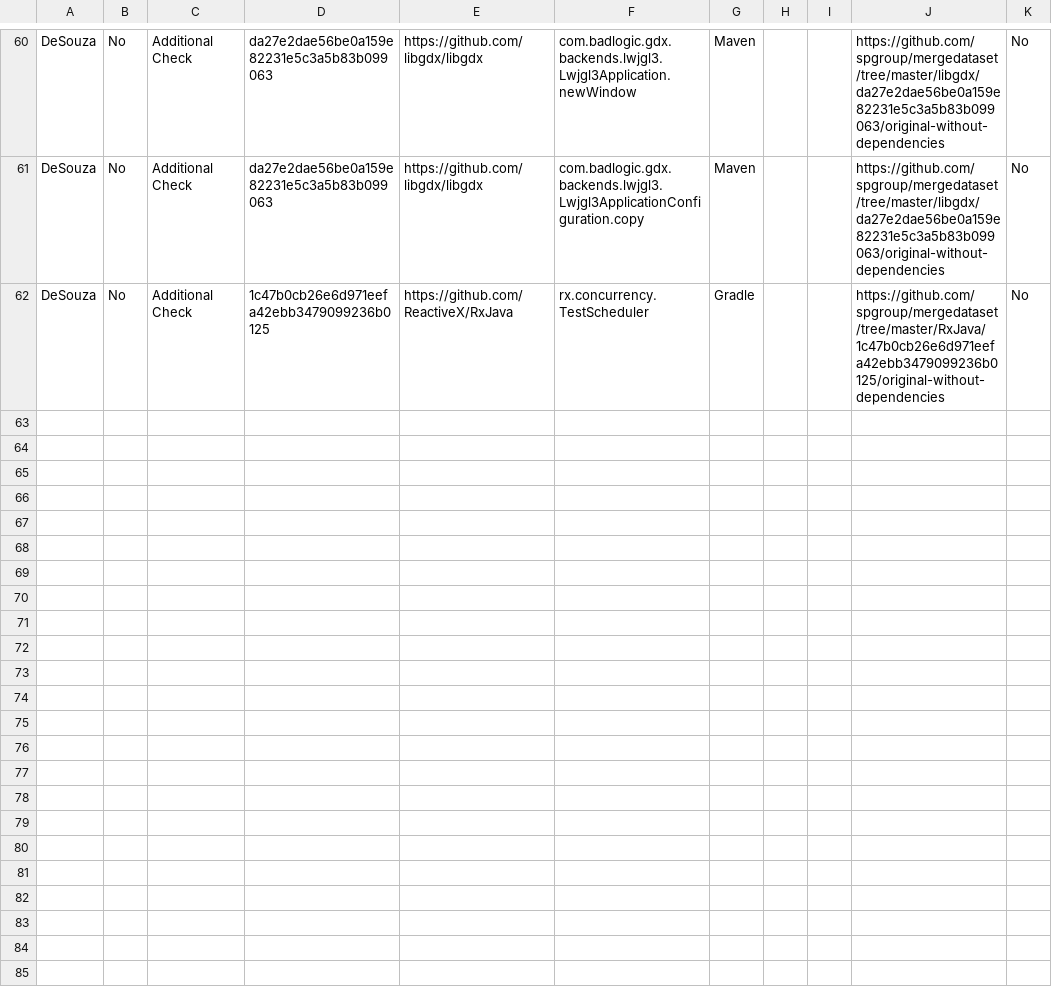
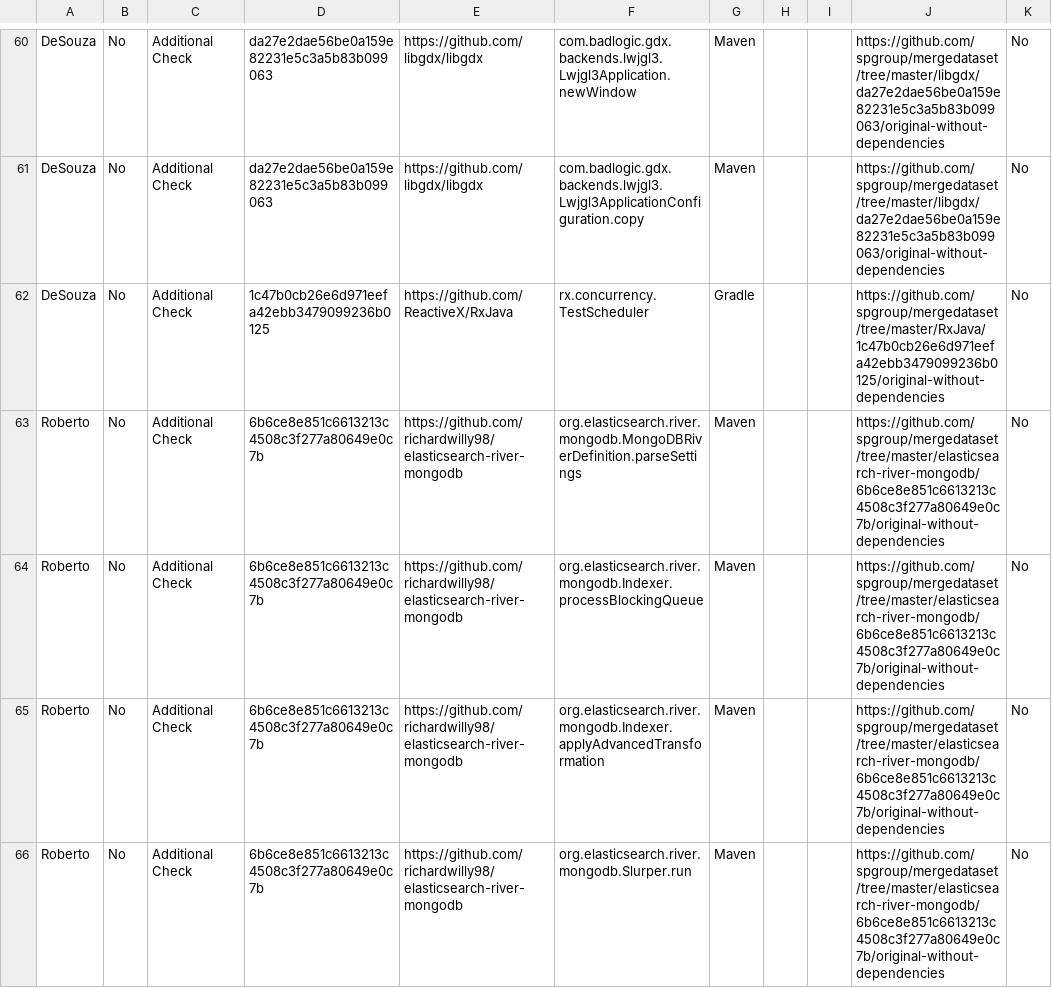
Before and after one commit to spgroup/mergedataset, a CSV file: semantic-conflicts/sample-semantic-conflicts.csv, drawn as a sheet; only a part is shown, gaps mark what is left out; the diff covers the shown part only; the diff names each change by its address in the sheet, - before the commit and + after, or states it on an @@ line.

Commit message:
Add more roberto cases

```diff
--- a/semantic-conflicts/sample-semantic-conflicts.csv
+++ b/semantic-conflicts/sample-semantic-conflicts.csv
+row 63: Roberto | No | Additional Check | 6b6ce8e851c6613213c4508c3f277a80649e0c7b | https://github.com/richardwilly98/elasticsearch-river-mongodb | org.elasticsearch.river.mongodb.MongoDBRiverDefinition.parseSettings | Maven |  |  | https://github.com/spgroup/mergedataset/tree/master/elasticsearch-river-mongodb/6b6ce8e851c6613213c4508c3f277a80649e0c7b/original-without-dependencies | No
+row 64: Roberto | No | Additional Check | 6b6ce8e851c6613213c4508c3f277a80649e0c7b | https://github.com/richardwilly98/elasticsearch-river-mongodb | org.elasticsearch.river.mongodb.Indexer.processBlockingQueue | Maven |  |  | https://github.com/spgroup/mergedataset/tree/master/elasticsearch-river-mongodb/6b6ce8e851c6613213c4508c3f277a80649e0c7b/original-without-dependencies | No
+row 65: Roberto | No | Additional Check | 6b6ce8e851c6613213c4508c3f277a80649e0c7b | https://github.com/richardwilly98/elasticsearch-river-mongodb | org.elasticsearch.river.mongodb.Indexer.applyAdvancedTransformation | Maven |  |  | https://github.com/spgroup/mergedataset/tree/master/elasticsearch-river-mongodb/6b6ce8e851c6613213c4508c3f277a80649e0c7b/original-without-dependencies | No
+row 66: Roberto | No | Additional Check | 6b6ce8e851c6613213c4508c3f277a80649e0c7b | https://github.com/richardwilly98/elasticsearch-river-mongodb | org.elasticsearch.river.mongodb.Slurper.run | Maven |  |  | https://github.com/spgroup/mergedataset/tree/master/elasticsearch-river-mongodb/6b6ce8e851c6613213c4508c3f277a80649e0c7b/original-without-dependencies | No
```
Also changed, not shown: 4 added rows elsewhere in this file.
